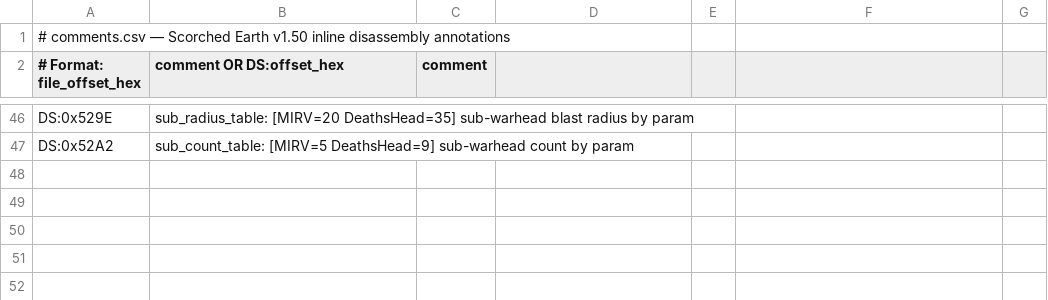
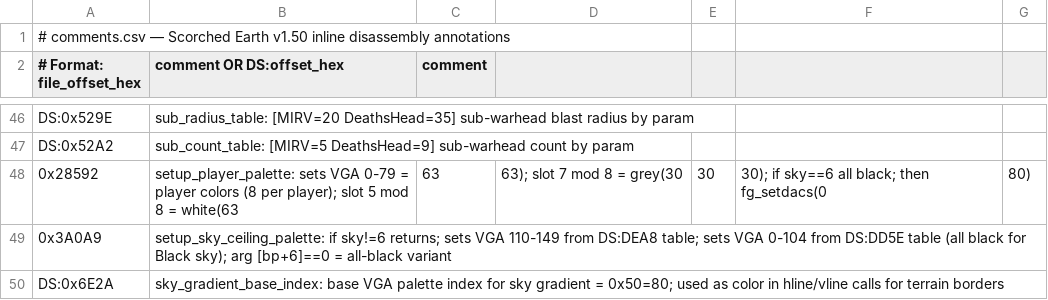
Before and after one commit to vgrichina/scorched-earth, a CSV file: disasm/comments.csv, drawn as a sheet; only a part is shown, gaps mark what is left out.

Commit message:
RE loop session 1: Trace sky palette init for all 6 sky types: investigated code at 0x285A7, 0x3A0A9, 0x3A182, ranges.cpp fg_setdacs calls. **Key finding**: the handler addresses (0x3E700, 0x4758B, etc.) are menu dialog renderers (segment 0x34ED), NOT palette init functions. Sky gradient base = DS:0x6E2A = 80 (VGA 80). Sky gradient VGA 80–104 (25 entries). Player colors VGA 0–79 set by icons.cpp:0x28592. Black sky ceiling init at 0x3A0A9 (sets VGA 0–104 and 110–149 all black). Exact per-entry RGB for all types not recoverable from static analysis (runtime-computed). **Sunset gradient direction confirmed reversed in web port**: EXE goes cool-blue/indigo at top → warm-orange at bottom; web port was reversed. Fixed in web/js/palette.js: r=28+t×35, g=5+t×15, b=50-t×40 (i=0=top=cool, i=23=bottom=warm). See "Sky Palette Architecture" subsection in Sky/Landscape Mode System section.

```diff
--- a/disasm/comments.csv
+++ b/disasm/comments.csv
@@ -47 +47,4 @@ DS:0x529E,sub_radius_table: [MIRV=20 DeathsHead=35] sub-warhead blast radius by
 DS:0x52A2,sub_count_table: [MIRV=5 DeathsHead=9] sub-warhead count by param
+0x28592,setup_player_palette: sets VGA 0-79 = player colors (8 per player); slot 5 mod 8 = white(63,63,63); slot 7 mod 8 = grey(30,30,30); if sky==6 all black; then fg_setdacs(0,80)
+0x3A0A9,setup_sky_ceiling_palette: if sky!=6 returns; sets VGA 110-149 from DS:DEA8 table; sets VGA 0-104 from DS:DD5E table (all black for Black sky); arg [bp+6]==0 = all-black variant
+DS:0x6E2A,sky_gradient_base_index: base VGA palette index for sky gradient = 0x50=80; used as color in hline/vline calls for terrain borders
```
Also changed, not shown: disasm/labels.csv, 2 other files.
